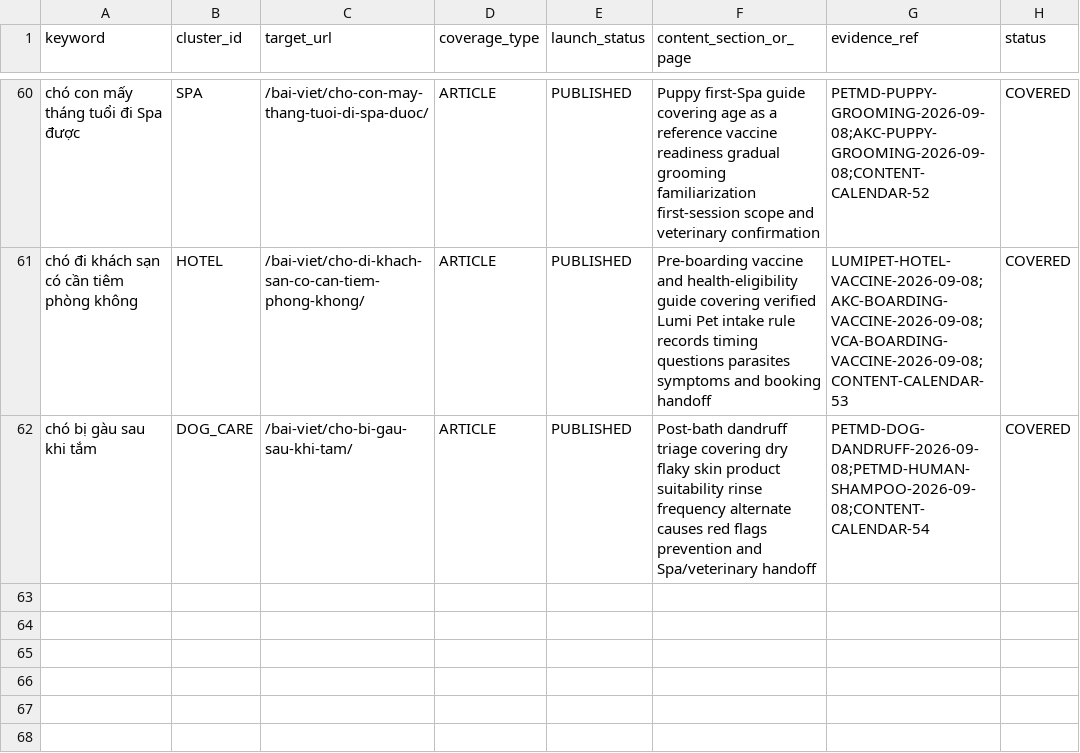
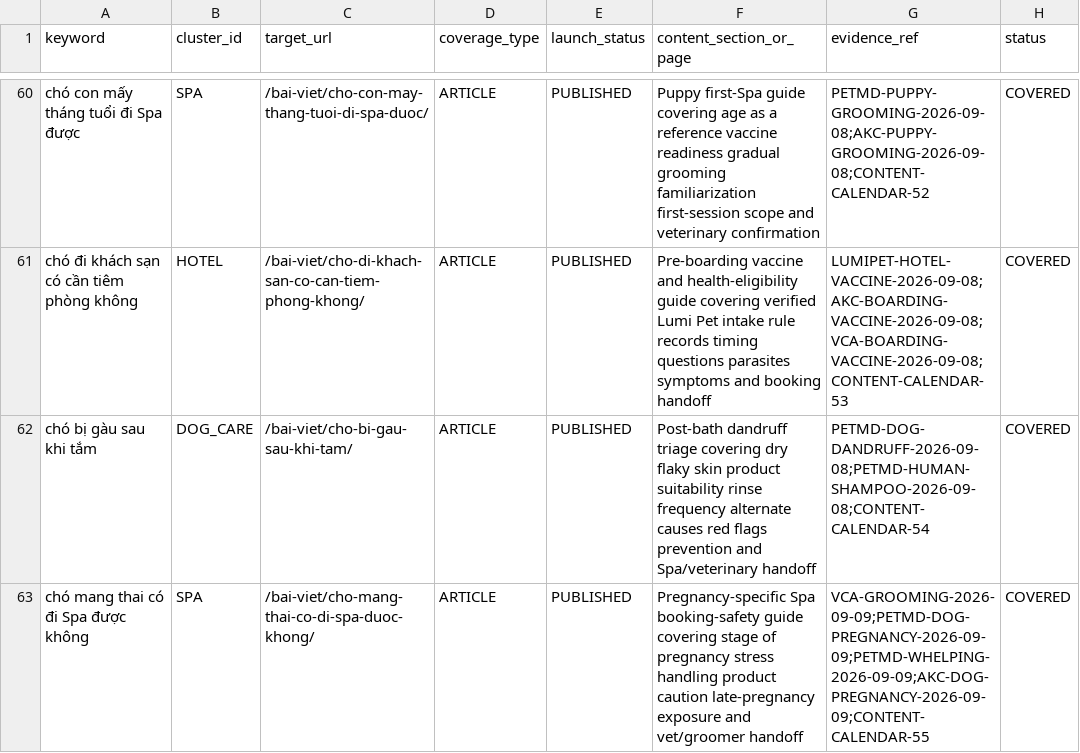
Before and after one commit to capquangfptminhlh/mimi, a CSV file: .website-os/evidence/keyword-page-coverage.csv, drawn as a sheet; only a part is shown, gaps mark what is left out; the diff names each change by its address in the sheet, - before the commit and + after, or states it on an @@ line.

Commit message:
seo: cover pregnant dog spa booking intent

```diff
--- a/.website-os/evidence/keyword-page-coverage.csv
+++ b/.website-os/evidence/keyword-page-coverage.csv
+row 63: chó mang thai có đi Spa được không | SPA | /bai-viet/cho-mang-thai-co-di-spa-duoc-khong/ | ARTICLE | PUBLISHED | Pregnancy-specific Spa booking-safety guide covering stage of pregnancy stress handling product caution late-pregnancy exposure and vet/groomer handoff | VCA-GROOMING-2026-09-09;PETMD-DOG-PREGNANCY-2026-09-09;PETMD-WHELPING-2026-09-09;AKC-DOG-PREGNANCY-2026-09-09;CONTENT-CALENDAR-55 | COVERED
```
